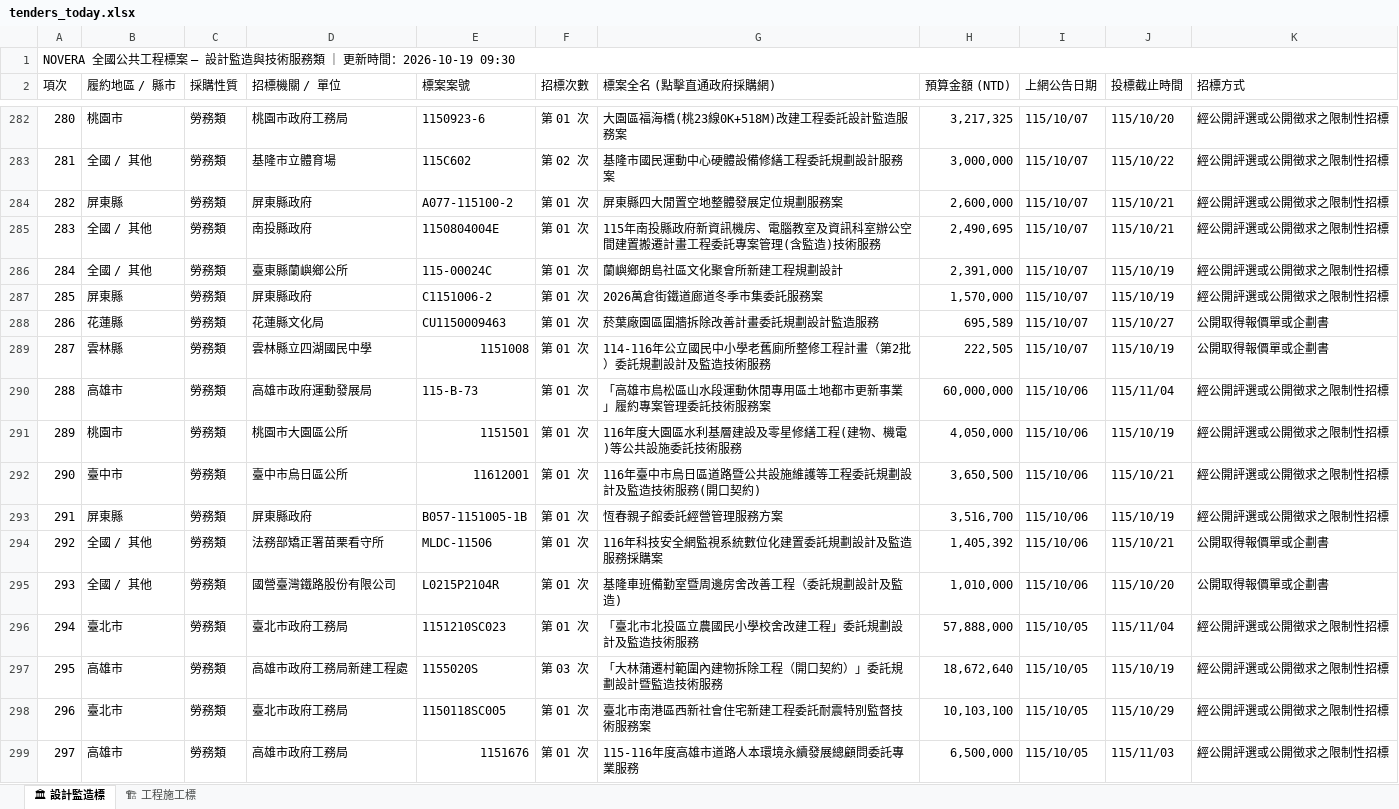
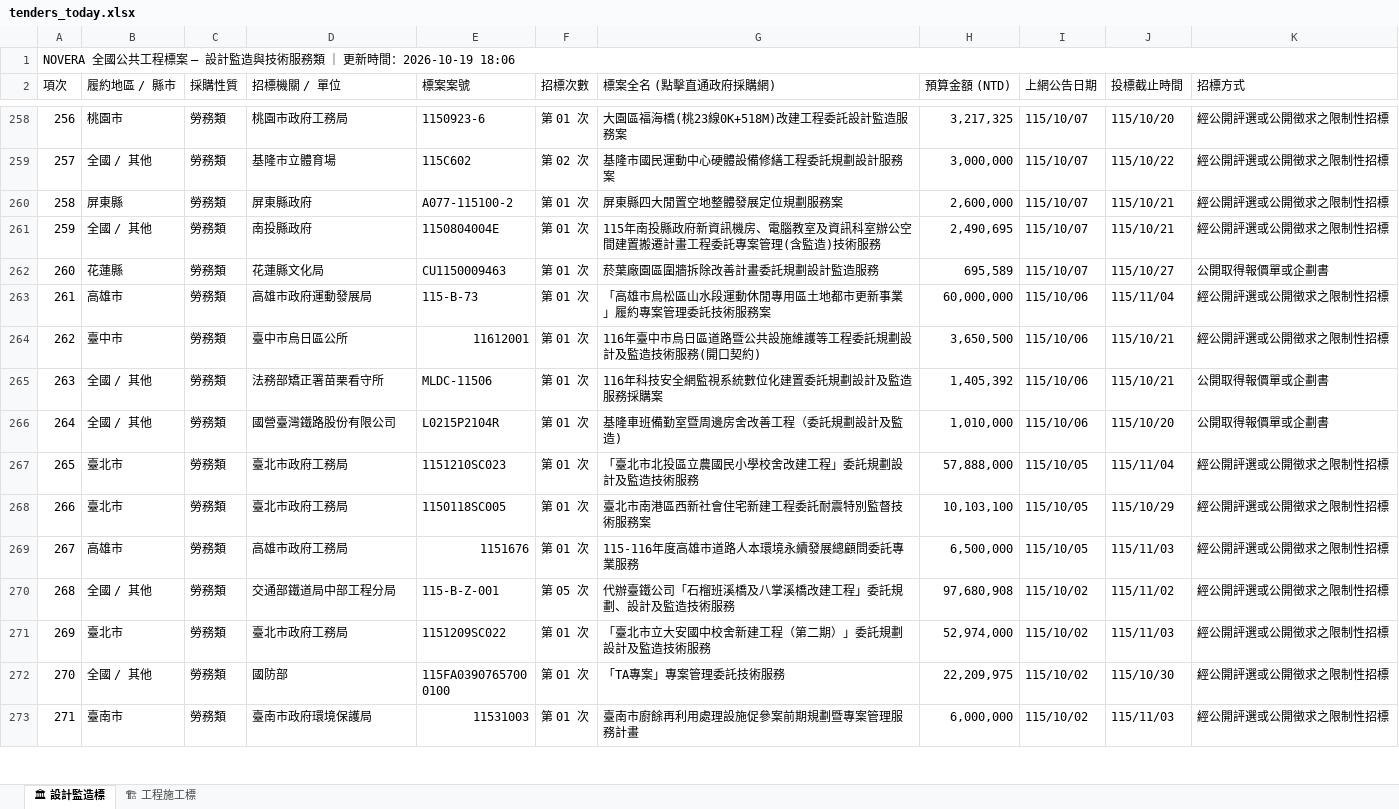
Before and after one commit to gardenai0222-a11y/gardenai0222-a11y.github.io, an Excel workbook: tenders_today.xlsx, sheet 🏛 設計監造標, drawn as a sheet; only a part is shown, gaps mark what is left out; the shorter side is filled out with more unchanged rows; values as stored, in another font and other column widths than the file's, no cell formats; removed rows and columns are numbered as before the commit, all else as after; the diff covers the shown part only; the diff names each change by its address in the sheet, - before the commit and + after, or states it on an @@ line.

```diff
--- a/tenders_today.xlsx (sheet 🏛 設計監造標)
+++ b/tenders_today.xlsx (sheet 🏛 設計監造標)
@@ column A (項次) renumbered between rows 1 and 284 @@
-row 286: 284 | 全國 / 其他 | 勞務類 | 臺東縣蘭嶼鄉公所 | 115-00024C | 第 01 次 | 蘭嶼鄉朗島社區文化聚會所新建工程規劃設計 | 2,391,000 | 115/10/07 | 115/10/19 | 經公開評選或公開徵求之限制性招標
-row 287: 285 | 屏東縣 | 勞務類 | 屏東縣政府 | C1151006-2 | 第 01 次 | 2026萬倉街鐵道廊道冬季市集委託服務案 | 1,570,000 | 115/10/07 | 115/10/19 | 經公開評選或公開徵求之限制性招標
-row 289: 287 | 雲林縣 | 勞務類 | 雲林縣立四湖國民中學 | 1151008 | 第 01 次 | 114-116年公立國民中小學老舊廁所整修工程計畫（第2批）委託規劃設計及監造技術服務 | 222,505 | 115/10/07 | 115/10/19 | 公開取得報價單或企劃書
-row 291: 289 | 桃園市 | 勞務類 | 桃園市大園區公所 | 1151501 | 第 01 次 | 116年度大園區水利基層建設及零星修繕工程(建物、機電)等公共設施委託技術服務 | 4,050,000 | 115/10/06 | 115/10/19 | 經公開評選或公開徵求之限制性招標
-row 293: 291 | 屏東縣 | 勞務類 | 屏東縣政府 | B057-1151005-1B | 第 01 次 | 恆春親子館委託經營管理服務方案 | 3,516,700 | 115/10/06 | 115/10/19 | 經公開評選或公開徵求之限制性招標
-row 297: 295 | 高雄市 | 勞務類 | 高雄市政府工務局新建工程處 | 1155020S | 第 03 次 | 「大林蒲遷村範圍內建物拆除工程（開口契約）」委託規劃設計暨監造技術服務 | 18,672,640 | 115/10/05 | 115/10/19 | 經公開評選或公開徵求之限制性招標
```
Also changed, not shown: 14 added rows and 40 removed rows elsewhere in this sheet, sheet 🏗 工程施工標, cell formats, 2 other files.
